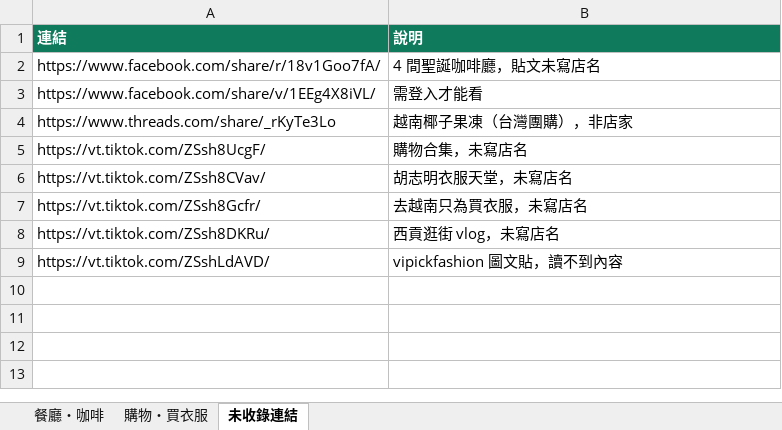
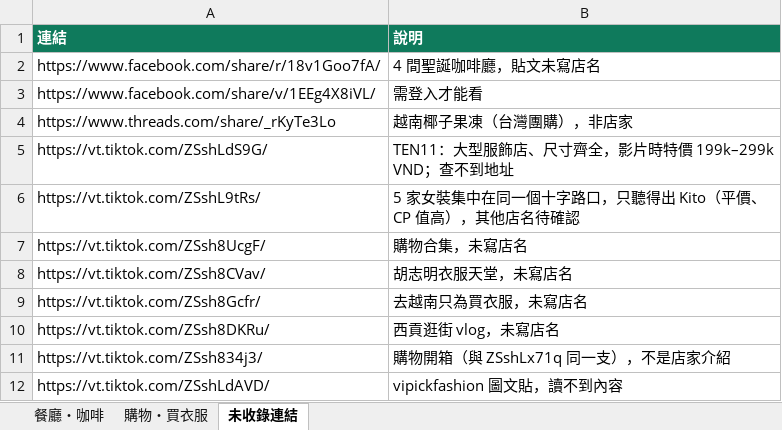
Before and after one commit to katywu0901-cloud/-my-photo-portfolio, an Excel workbook: restaurant-map/hcm-restaurants.xlsx, sheet 未收錄連結, drawn as a sheet; values as stored, in another font and other column widths than the file's, no borders; the diff names each change by its address in the sheet, - before the commit and + after, or states it on an @@ line.

```diff
--- a/restaurant-map/hcm-restaurants.xlsx (sheet 未收錄連結)
+++ b/restaurant-map/hcm-restaurants.xlsx (sheet 未收錄連結)
+row 5: https://vt.tiktok.com/ZSshLdS9G/ | TEN11：大型服飾店、尺寸齊全，影片時特價 199k–299k VND；查不到地址
+row 6: https://vt.tiktok.com/ZSshL9tRs/ | 5 家女裝集中在同一個十字路口，只聽得出 Kito（平價、CP 值高），其他店名待確認
+row 11: https://vt.tiktok.com/ZSsh834j3/ | 購物開箱（與 ZSshLx71q 同一支），不是店家介紹
```
Also changed, not shown: sheet 購物・買衣服, 4 other files.
